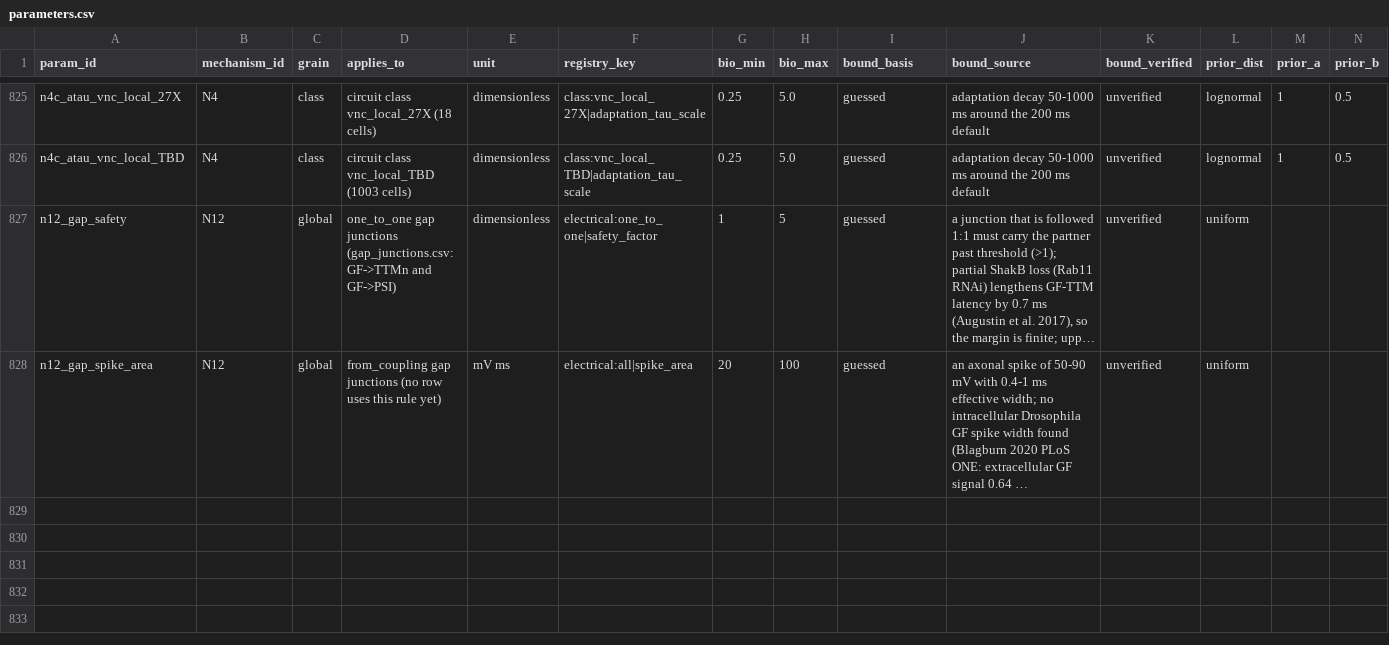
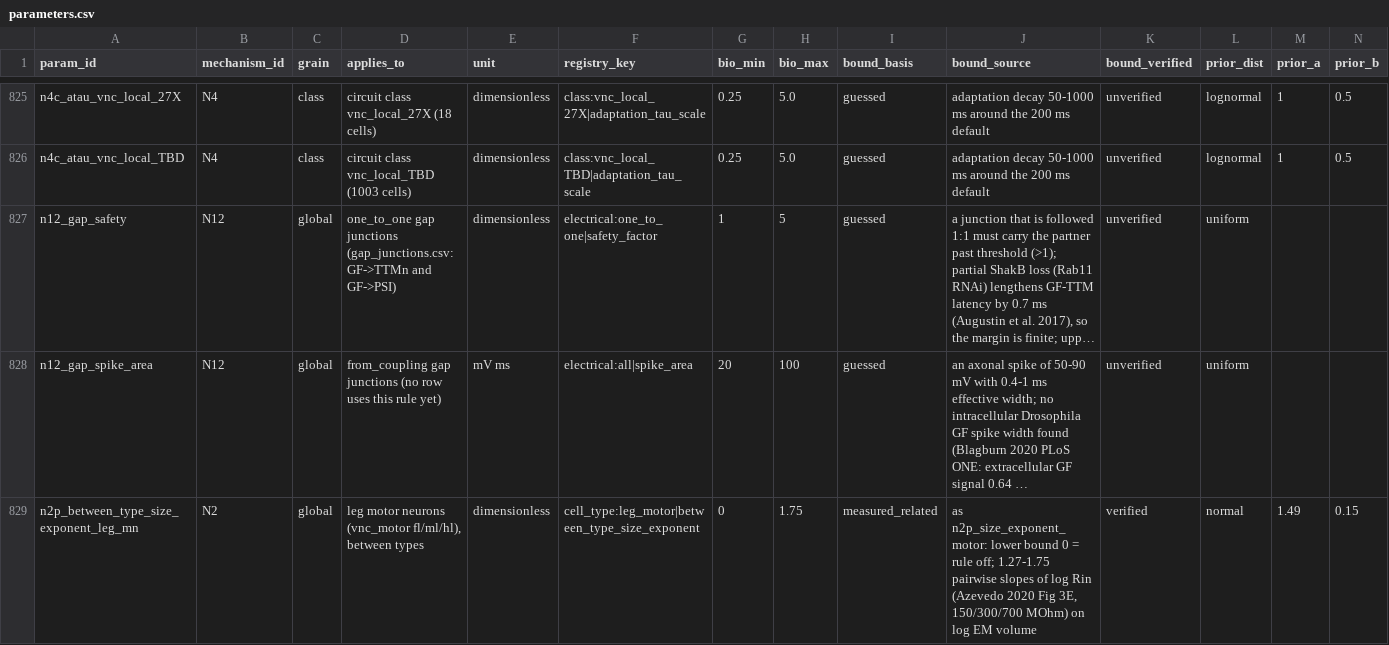
Before and after one commit to bengreff/fly-emulation, a CSV file: data/model/parameters.csv, drawn as a sheet; only a part is shown, gaps mark what is left out; long unchanged cells end in …; rows hold the shown columns only; the diff names each change by its address in the sheet, - before the commit and + after, or states it on an @@ line.

```diff
--- a/data/model/parameters.csv
+++ b/data/model/parameters.csv
+row 829: n2p_between_type_size_exponent_leg_mn | N2 | global | leg motor neurons (vnc_motor fl/ml/hl), between types | dimensionless | cell_type:leg_motor|between_type_size_exponent | 0 | 1.75 | measured_related | as n2p_size_exponent_motor: lower bound 0 = rule off; 1.27-1.75 pairwise slopes of log Rin (Azevedo 2020 Fig 3E, 150/300/700 MOhm) on log EM volume | verified | normal | 1.49 | 0.15
```
Also changed, not shown: 4 other files.
